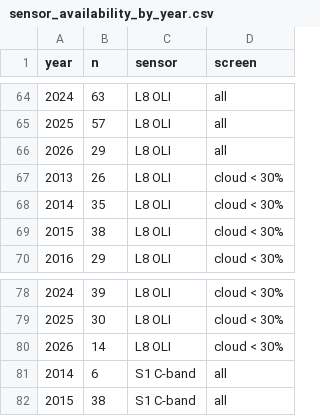
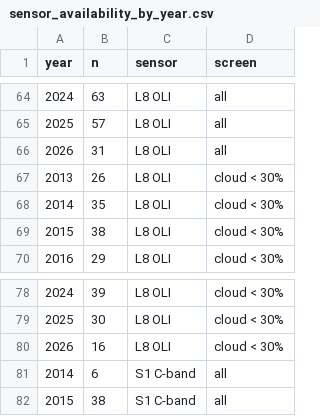
Before and after one commit to seamusrobertmurphy/mapping-wetland-inundation-lake-chilwa, a CSV file: 03.outputs/sensor_availability_by_year.csv, drawn as a sheet; only a part is shown, gaps mark what is left out.

```diff
--- a/03.outputs/sensor_availability_by_year.csv
+++ b/03.outputs/sensor_availability_by_year.csv
@@ -65,3 +65,3 @@
 2025,57,"L8 OLI","all"
-2026,29,"L8 OLI","all"
+2026,31,"L8 OLI","all"
 2013,26,"L8 OLI","cloud < 30%"
@@ -79,3 +79,3 @@
 2025,30,"L8 OLI","cloud < 30%"
-2026,14,"L8 OLI","cloud < 30%"
+2026,16,"L8 OLI","cloud < 30%"
 2014,6,"S1 C-band","all"
```
Also changed, not shown: 14 other files.
